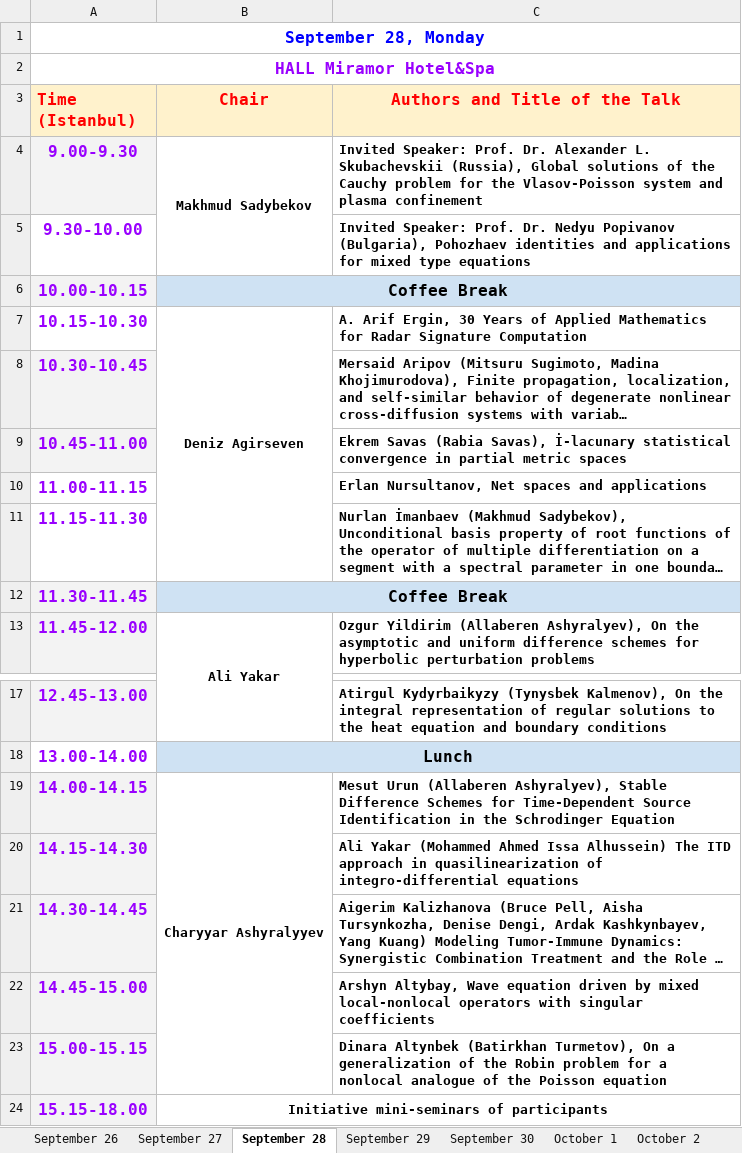
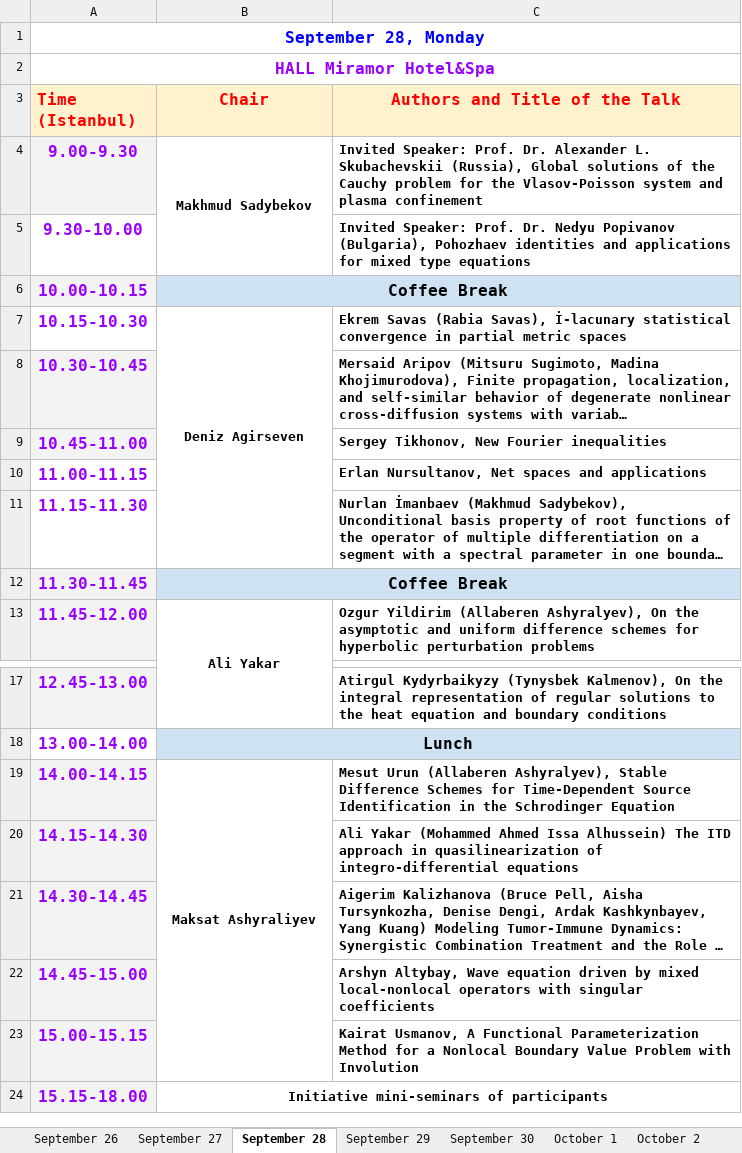
Before and after one commit to icaam-online/icaam, an Excel workbook: media/data/program_ICAAM_2026.xlsx, sheet September 28, drawn as a sheet; only a part is shown, gaps mark what is left out; long unchanged cells end in …; values as stored, in another font and other column widths than the file's, no borders; the diff names each change by its address in the sheet, - before the commit and + after, or states it on an @@ line.

```diff
--- a/media/data/program_ICAAM_2026.xlsx (sheet September 28)
+++ b/media/data/program_ICAAM_2026.xlsx (sheet September 28)
-C7 (Authors and Title of the Talk): A. Arif Ergin, 30 Years of Applied Mathematics for Radar Signature Computation
+C7 (Authors and Title of the Talk): Ekrem Savas (Rabia Savas), İ-lacunary statistical convergence in partial metric spaces
-C9 (Authors and Title of the Talk): Ekrem Savas (Rabia Savas), İ-lacunary statistical convergence in partial metric spaces
+C9 (Authors and Title of the Talk): Sergey Tikhonov, New Fourier inequalities
-B19 (Chair): Charyyar Ashyralyyev
+B19 (Chair): Maksat Ashyraliyev
-C23 (Authors and Title of the Talk): Dinara Altynbek (Batirkhan Turmetov), On a generalization of the Robin problem for a nonlocal analogue of the Poisson equation
+C23 (Authors and Title of the Talk): Kairat Usmanov, A Functional Parameterization Method for a Nonlocal Boundary Value Problem with Involution
```
Also changed, not shown: sheet September 30, sheet September 27, sheet October 3, sheet September 26, sheet October 2, charts or pictures.
